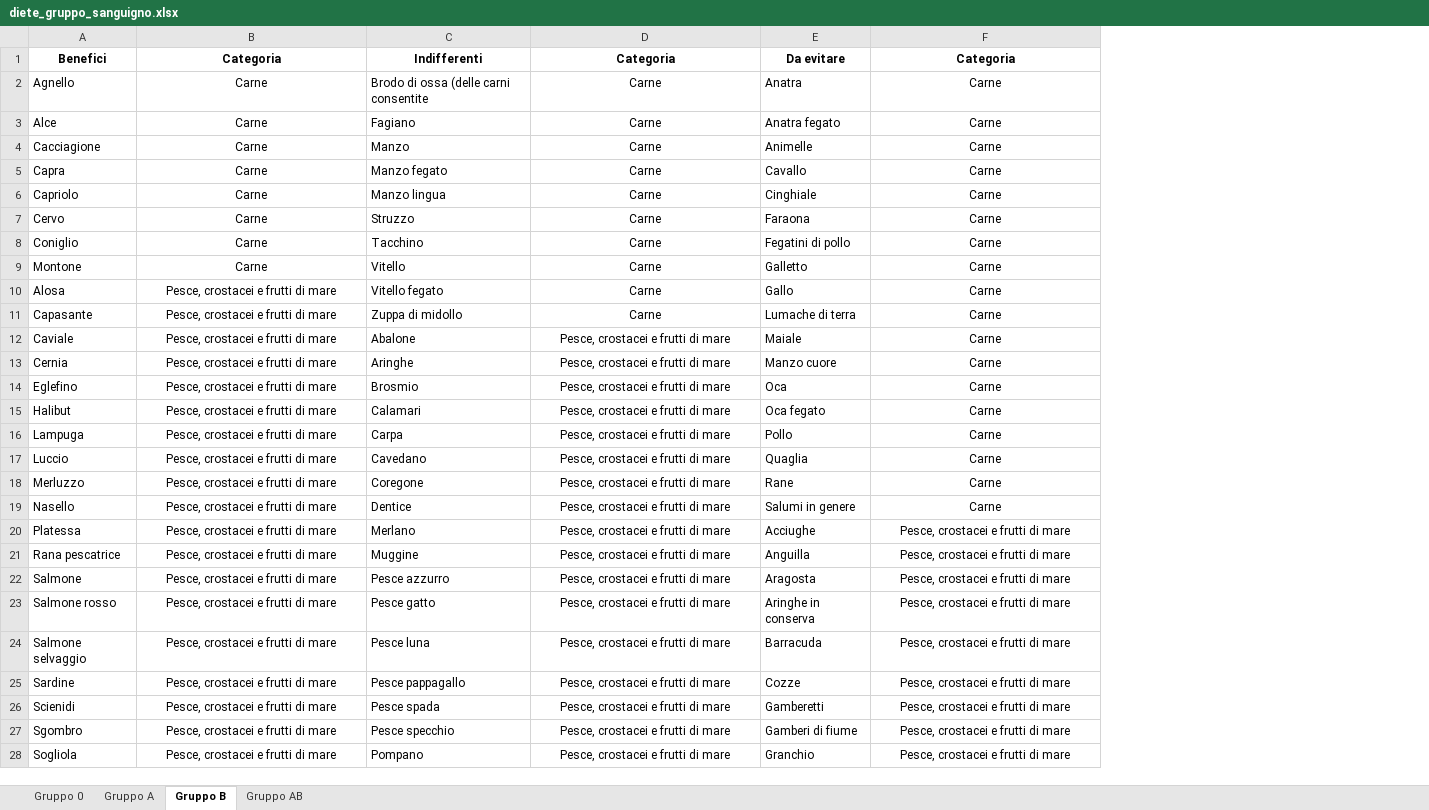
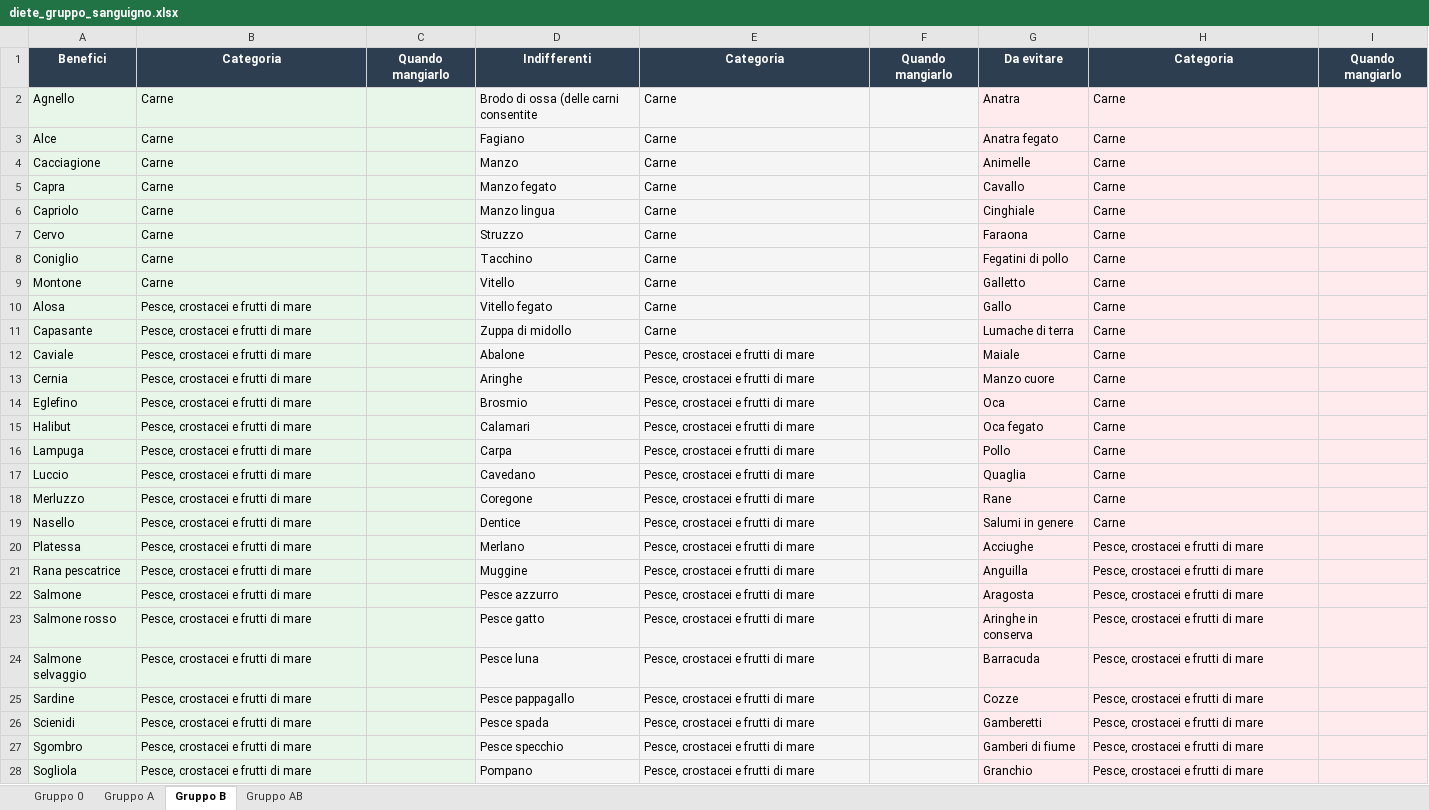
Before and after one commit to albertobianchi473-tech/dieta-gruppo-sanguigno-v2, an Excel workbook: diete_gruppo_sanguigno.xlsx, sheet Gruppo B, drawn as a sheet; only a part is shown; values as stored, in another font and other column widths than the file's, no borders; addresses are those after the commit; the diff covers the shown part only; the diff names each change by its address in the sheet, - before the commit and + after, or states it on an @@ line.

```diff
--- a/diete_gruppo_sanguigno.xlsx (sheet Gruppo B)
+++ b/diete_gruppo_sanguigno.xlsx (sheet Gruppo B)
+column C, row 1: Quando mangiarlo
+column F, row 1: Quando mangiarlo
+column I, row 1: Quando mangiarlo
@@ A1:B1 fill: none → #2C3E50, text colour: black → #FFFFFF @@
@@ D1:E1 fill: none → #2C3E50, text colour: black → #FFFFFF @@
@@ G1:H1 fill: none → #2C3E50, text colour: black → #FFFFFF @@
-A2:B28 fill: none
+A2:B28 fill: #E8F5E9
-B2:B28 alignment: center
+B2:B28 alignment: left
-D2:E28 fill: none
+D2:E28 fill: #F5F5F5
-E2:E28 alignment: center
+E2:E28 alignment: left
-G2:H28 fill: none
+G2:H28 fill: #FFEBEE
-H2:H28 alignment: center
+H2:H28 alignment: left
```
Also changed, not shown: 1 edited cell and cell formats elsewhere in this sheet, sheet Gruppo 0, sheet Gruppo AB, sheet Gruppo A.
